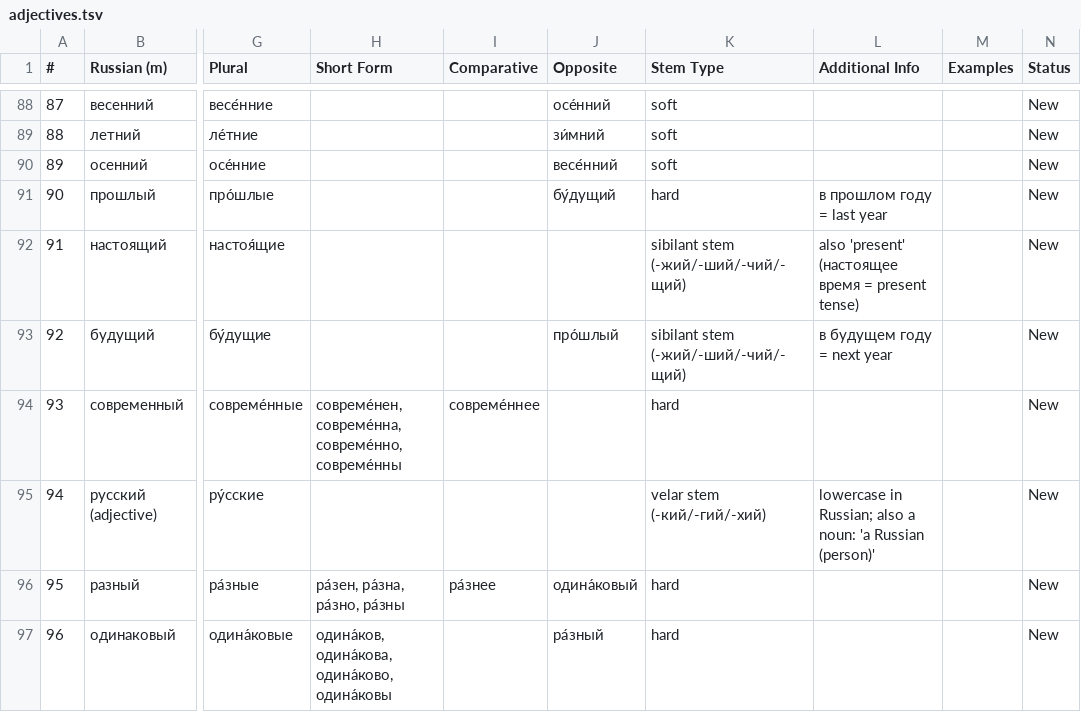
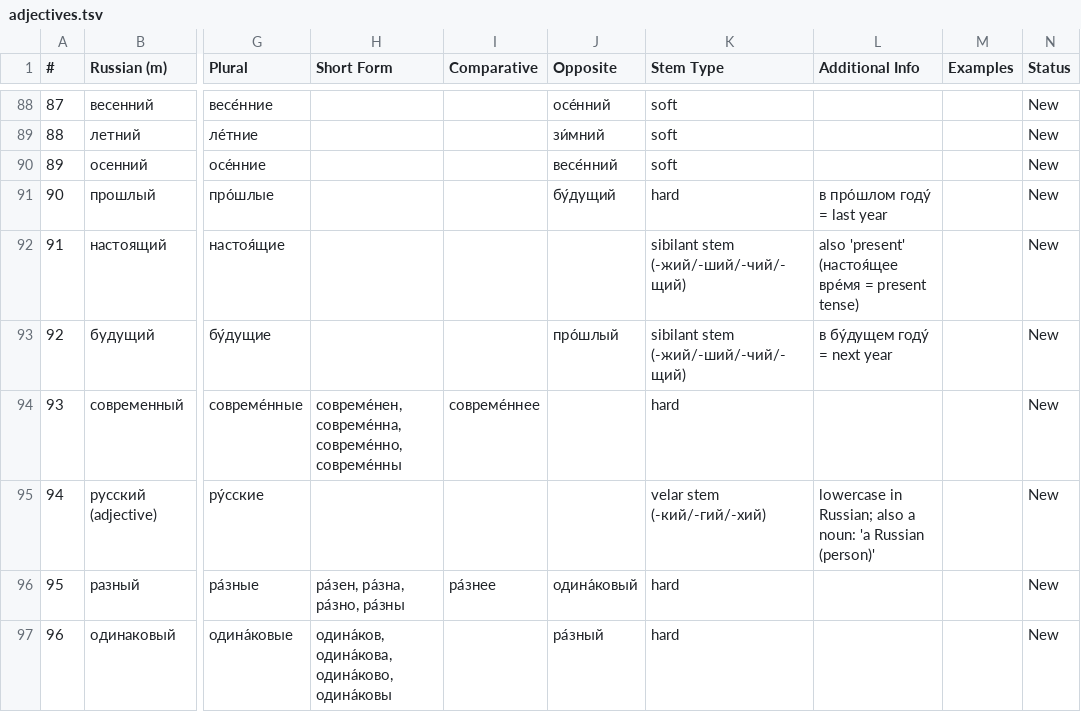
Before and after one commit to icarus612/daedalus-mono, a TSV file: libs/python/anki-tools/anki_tools/data/russian-vocabulary/adjectives.tsv, drawn as a sheet; only a part is shown, gaps mark what is left out; the diff covers the shown part only; the diff names each change by its address in the sheet, - before the commit and + after, or states it on an @@ line.

```diff
--- a/libs/python/anki-tools/anki_tools/data/russian-vocabulary/adjectives.tsv
+++ b/libs/python/anki-tools/anki_tools/data/russian-vocabulary/adjectives.tsv
-L91 (Additional Info): в прошлом году = last year
+L91 (Additional Info): в про́шлом году́ = last year
-L92 (Additional Info): also 'present' (настоящее время = present…
+L92 (Additional Info): also 'present' (настоя́щее вре́мя = present…
-L93 (Additional Info): в будущем году = next year
+L93 (Additional Info): в бу́дущем году́ = next year
```
Also changed, not shown: 18 edited cells elsewhere in this file, libs/python/anki-tools/anki_tools/data/russian-grammar/case-endings.tsv, libs/python/anki-tools/anki_tools/data/russian-vocabulary/nouns.tsv, 18 other files.
